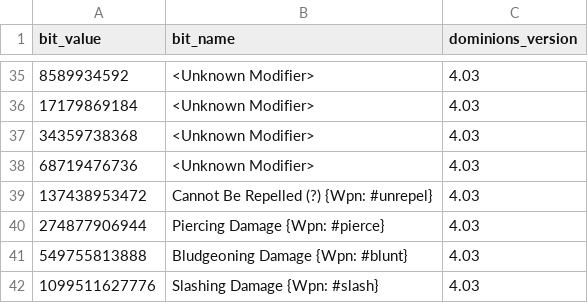
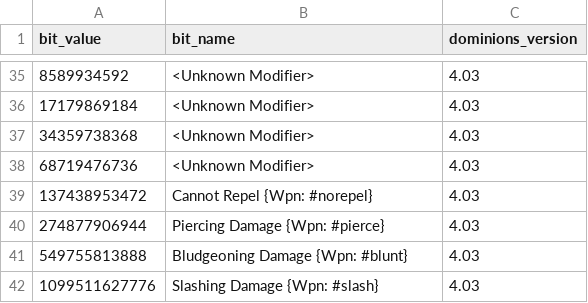
Before and after one commit to larzm42/dominions-tools, a CSV file: data/effect-modifier-bits.csv, drawn as a sheet; only a part is shown, gaps mark what is left out.

Commit message:
Fix text

```diff
--- a/data/effect-modifier-bits.csv
+++ b/data/effect-modifier-bits.csv
@@ -38,3 +38,3 @@
 "68719476736","<Unknown Modifier>",4.03
-"137438953472","Cannot Be Repelled (?) {Wpn: #unrepel}",4.03
+"137438953472","Cannot Repel {Wpn: #norepel}",4.03
 "274877906944","Piercing Damage {Wpn: #pierce}",4.03
```
